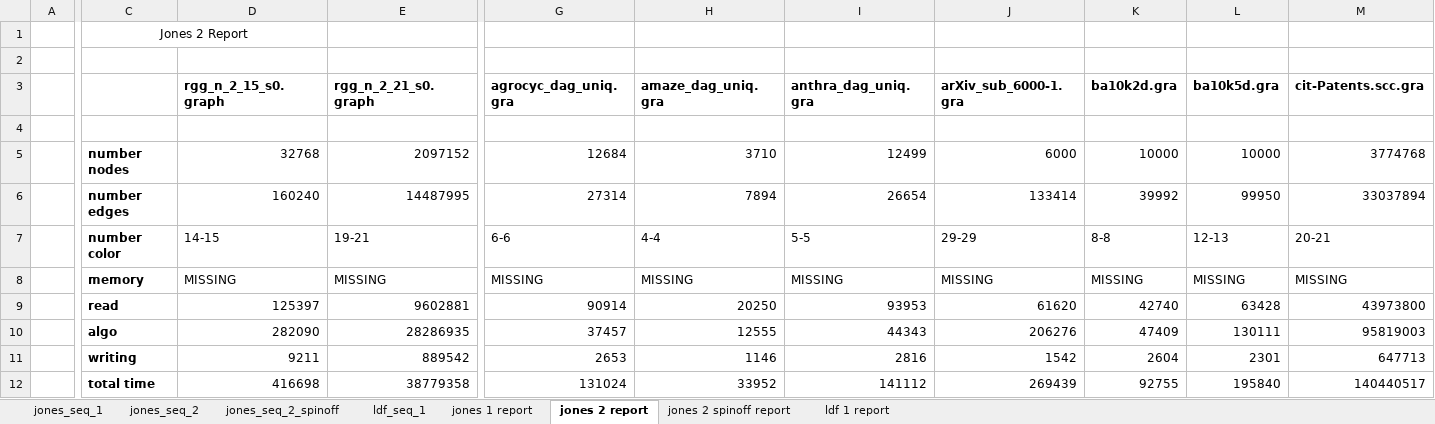
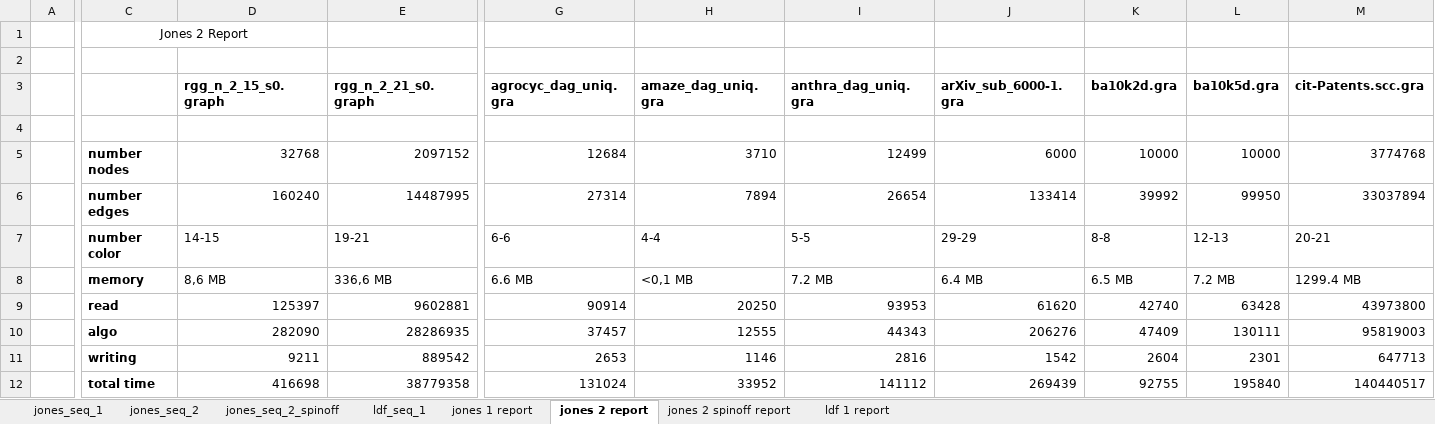
Before and after one commit to Frititati/GraphColoringQ1, an Excel workbook: raw_data/excel_report_second.xlsx, sheet jones 2 report, drawn as a sheet; only a part is shown, gaps mark what is left out; values as stored, in another font and other column widths than the file's, no borders; the diff covers the shown part only; the diff names each change by its address in the sheet, - before the commit and + after, or states it on an @@ line.

```diff
--- a/raw_data/excel_report_second.xlsx (sheet jones 2 report)
+++ b/raw_data/excel_report_second.xlsx (sheet jones 2 report)
-D8 (rgg_n_2_15_s0.graph): MISSING
+D8 (rgg_n_2_15_s0.graph): 8,6 MB
-E8 (rgg_n_2_21_s0.graph): MISSING
+E8 (rgg_n_2_21_s0.graph): 336,6 MB
-G8 (agrocyc_dag_uniq.gra): MISSING
+G8 (agrocyc_dag_uniq.gra): 6.6 MB
-H8 (amaze_dag_uniq.gra): MISSING
+H8 (amaze_dag_uniq.gra): <0,1 MB
-I8 (anthra_dag_uniq.gra): MISSING
+I8 (anthra_dag_uniq.gra): 7.2 MB
-J8 (arXiv_sub_6000-1.gra): MISSING
+J8 (arXiv_sub_6000-1.gra): 6.4 MB
-K8 (ba10k2d.gra): MISSING
+K8 (ba10k2d.gra): 6.5 MB
-L8 (ba10k5d.gra): MISSING
+L8 (ba10k5d.gra): 7.2 MB
-M8 (cit-Patents.scc.gra): MISSING
+M8 (cit-Patents.scc.gra): 1299.4 MB
```
Also changed, not shown: 18 edited cells elsewhere in this sheet, sheet jones 2 spinoff report, sheet ldf 1 report, formulas that keep their value, raw_data/excel_report_first.xlsx.
